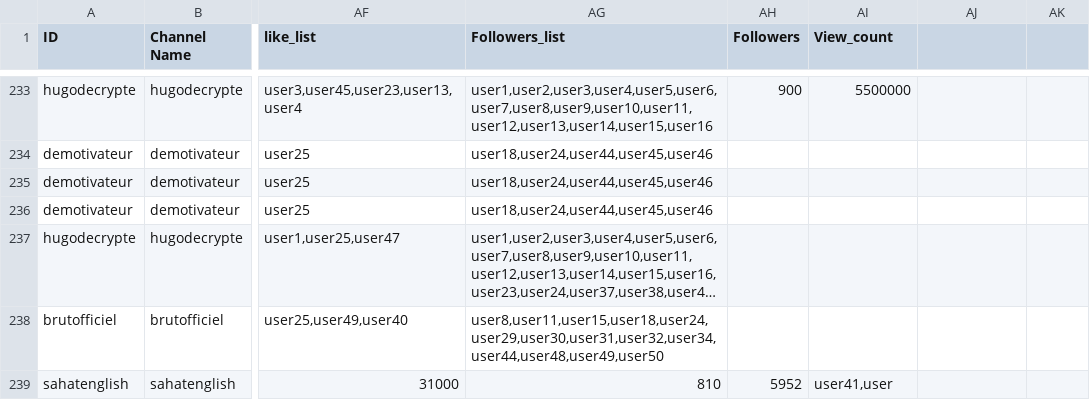
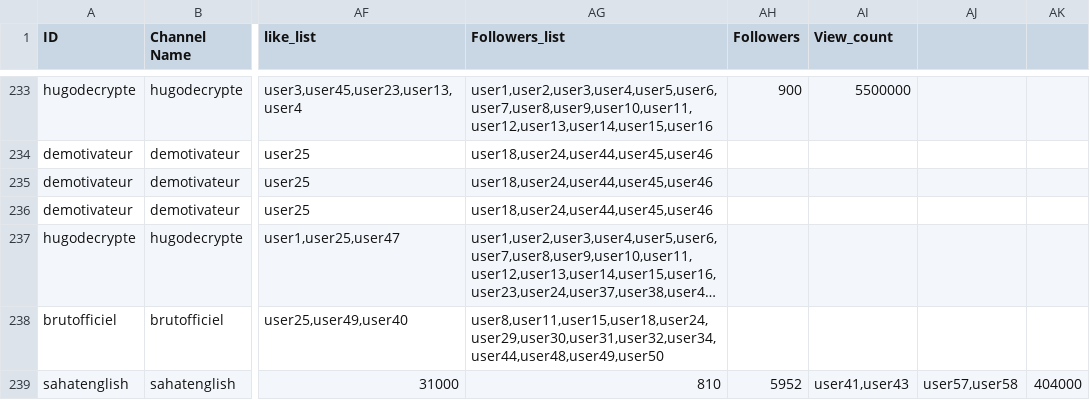
Before and after one commit to Noemiekt/fake_news, a CSV file: classif/top_200_instagrammers.csv, drawn as a sheet; only a part is shown, gaps mark what is left out; long unchanged cells end in …; the diff names each change by its address in the sheet, - before the commit and + after, or states it on an @@ line.

Commit message:
top_200_instagrammers.csv

```diff
--- a/classif/top_200_instagrammers.csv
+++ b/classif/top_200_instagrammers.csv
-AI239 (View_count): user41,user
+AI239 (View_count): user41,user43
-AJ239: (empty)
+AJ239: user57,user58
-AK239: (empty)
+AK239: 404000
```
